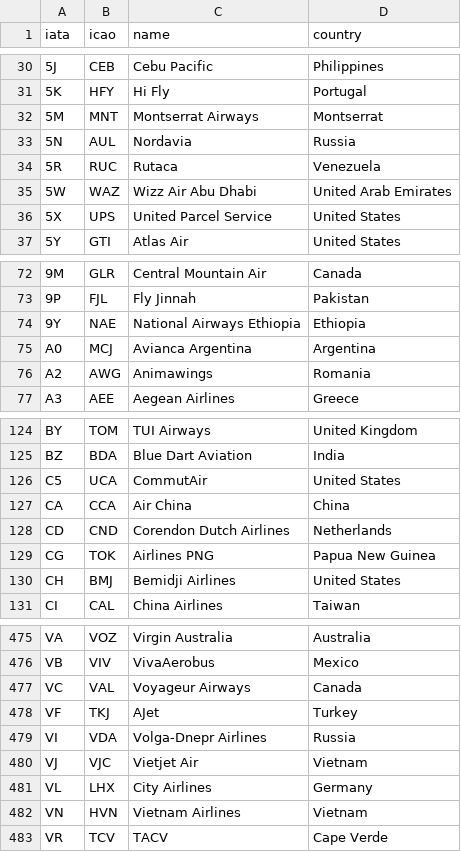
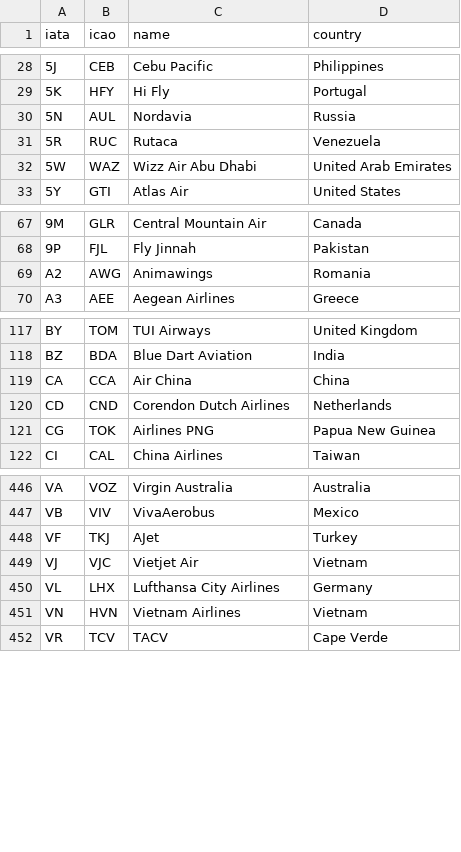
Before and after one commit to amannuhman/airlines-and-logos, a CSV file: data/airlines.csv, drawn as a sheet; only a part is shown, gaps mark what is left out; the diff covers the shown part only.

```diff
--- a/data/airlines.csv
+++ b/data/airlines.csv
@@ -31,3 +29,2 @@ iata,icao,name,country
 5K,HFY,Hi Fly,Portugal
-5M,MNT,Montserrat Airways,Montserrat
 5N,AUL,Nordavia,Russia
@@ -35,3 +32,2 @@ iata,icao,name,country
 5W,WAZ,Wizz Air Abu Dhabi,United Arab Emirates
-5X,UPS,United Parcel Service,United States
 5Y,GTI,Atlas Air,United States
@@ -73,4 +68,2 @@ iata,icao,name,country
 9P,FJL,Fly Jinnah,Pakistan
-9Y,NAE,National Airways Ethiopia,Ethiopia
-A0,MCJ,Avianca Argentina,Argentina
 A2,AWG,Animawings,Romania
@@ -125,3 +118,2 @@ BY,TOM,TUI Airways,United Kingdom
 BZ,BDA,Blue Dart Aviation,India
-C5,UCA,CommutAir,United States
 CA,CCA,Air China,China
@@ -129,3 +121,2 @@ CD,CND,Corendon Dutch Airlines,Netherlands
 CG,TOK,Airlines PNG,Papua New Guinea
-CH,BMJ,Bemidji Airlines,United States
 CI,CAL,China Airlines,Taiwan
@@ -476,7 +447,5 @@ VA,VOZ,Virgin Australia,Australia
 VB,VIV,VivaAerobus,Mexico
-VC,VAL,Voyageur Airways,Canada
 VF,TKJ,AJet,Turkey
-VI,VDA,Volga-Dnepr Airlines,Russia
 VJ,VJC,Vietjet Air,Vietnam
-VL,LHX,City Airlines,Germany
+VL,LHX,Lufthansa City Airlines,Germany
 VN,HVN,Vietnam Airlines,Vietnam
```
Also changed, not shown: 1 added row, 25 removed rows and 2 edited cells elsewhere in this file, 14 other files.
